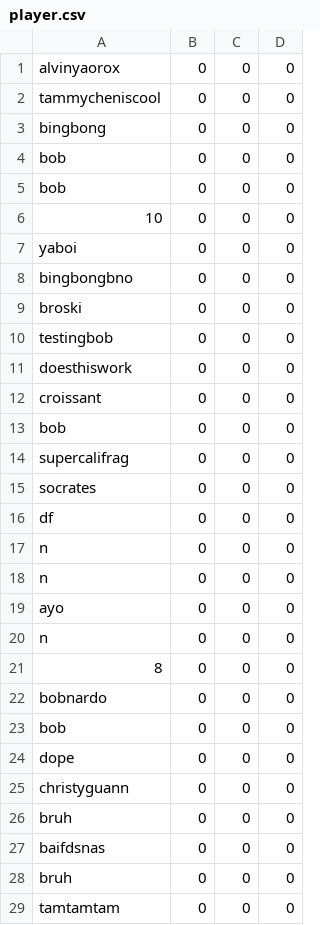
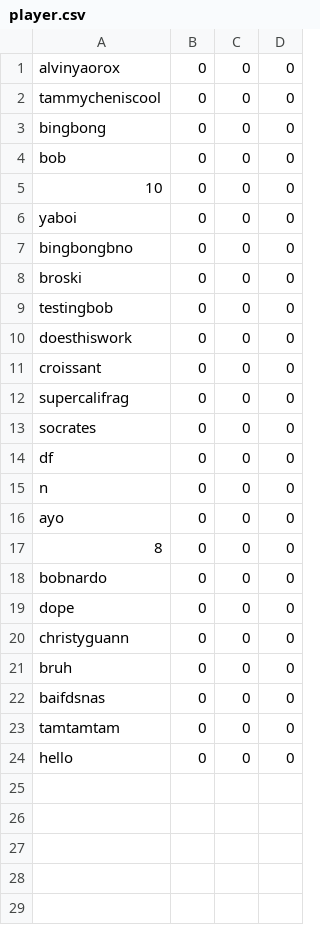
Before and after one commit to tchen00/MKS65-FinalProject, a CSV file: player.csv, drawn as a sheet.

Commit message:
removed duplicates

```diff
--- a/player.csv
+++ b/player.csv
@@ -4,3 +4,2 @@ bingbong,0,0,0
 bob,0,0,0
-bob,0,0,0
 10,0,0,0
@@ -12,3 +11,2 @@ doesthiswork,0,0,0
 croissant,0,0,0
-bob,0,0,0
 supercalifrag,0,0,0
@@ -17,8 +15,5 @@ df,0,0,0
 n,0,0,0
-n,0,0,0
 ayo,0,0,0
-n,0,0,0
 8,0,0,0
 bobnardo,0,0,0
-bob,0,0,0
 dope,0,0,0
@@ -27,3 +22,3 @@ bruh,0,0,0
 baifdsnas,0,0,0
-bruh,0,0,0
 tamtamtam,0,0,0
+hello,0,0,0
```
